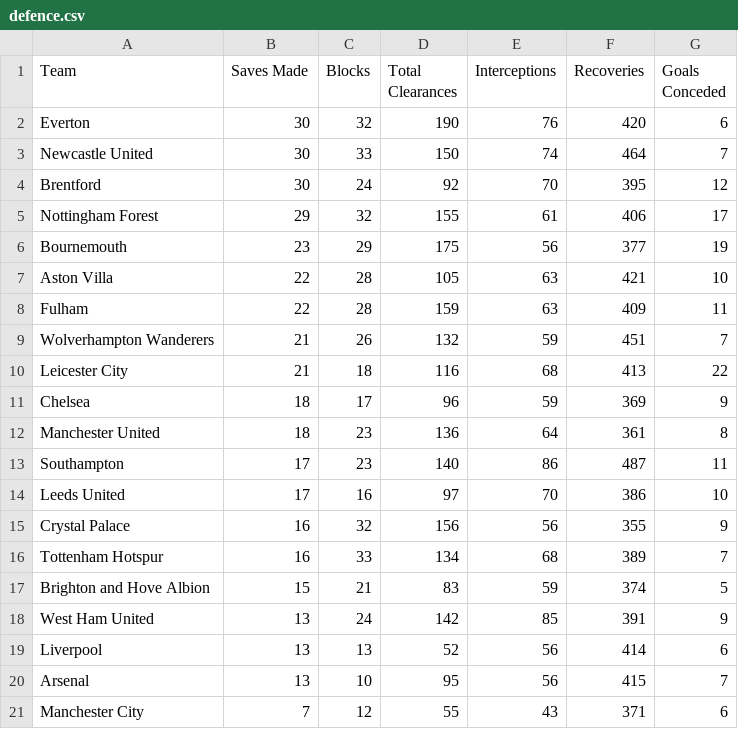
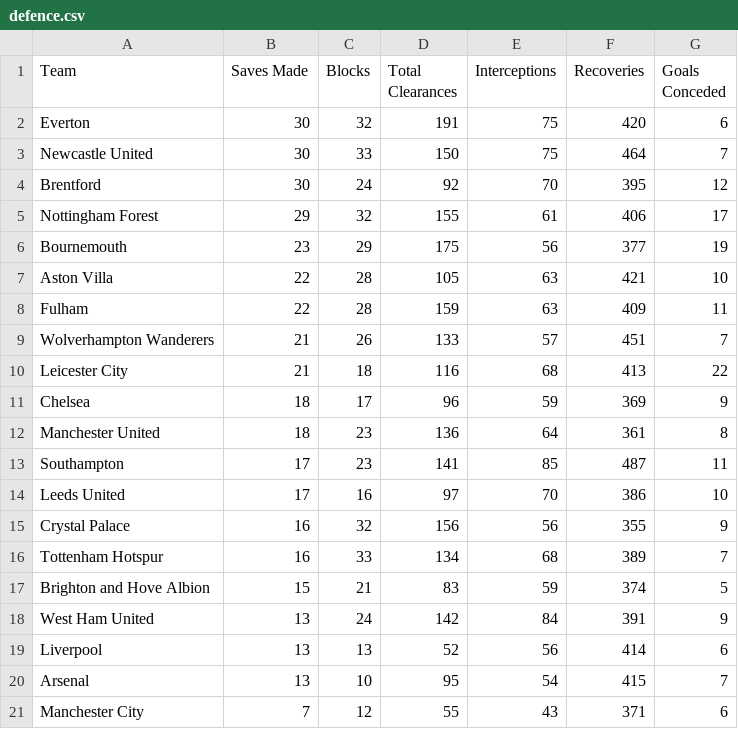
Before and after one commit to charles-adedotun/krysp-scraper, a CSV file: epl/scraped-data/defence.csv, drawn as a sheet.

Commit message:
CI commit

```diff
--- a/epl/scraped-data/defence.csv
+++ b/epl/scraped-data/defence.csv
@@ -1,4 +1,4 @@
  Team,Saves Made,Blocks,Total Clearances,Interceptions,Recoveries,Goals Conceded
-  Everton ,30,32,190,76,420,6
-  Newcastle United ,30,33,150,74,464,7
+  Everton ,30,32,191,75,420,6
+  Newcastle United ,30,33,150,75,464,7
   Brentford ,30,24,92,70,395,12
@@ -8,3 +8,3 @@
   Fulham ,22,28,159,63,409,11
-  Wolverhampton Wanderers ,21,26,132,59,451,7
+  Wolverhampton Wanderers ,21,26,133,57,451,7
   Leicester City ,21,18,116,68,413,22
@@ -12,3 +12,3 @@
   Manchester United ,18,23,136,64,361,8
-  Southampton ,17,23,140,86,487,11
+  Southampton ,17,23,141,85,487,11
   Leeds United ,17,16,97,70,386,10
@@ -17,5 +17,5 @@
   Brighton and Hove Albion ,15,21,83,59,374,5
-  West Ham United ,13,24,142,85,391,9
+  West Ham United ,13,24,142,84,391,9
   Liverpool ,13,13,52,56,414,6
-  Arsenal ,13,10,95,56,415,7
+  Arsenal ,13,10,95,54,415,7
   Manchester City ,7,12,55,43,371,6
```
